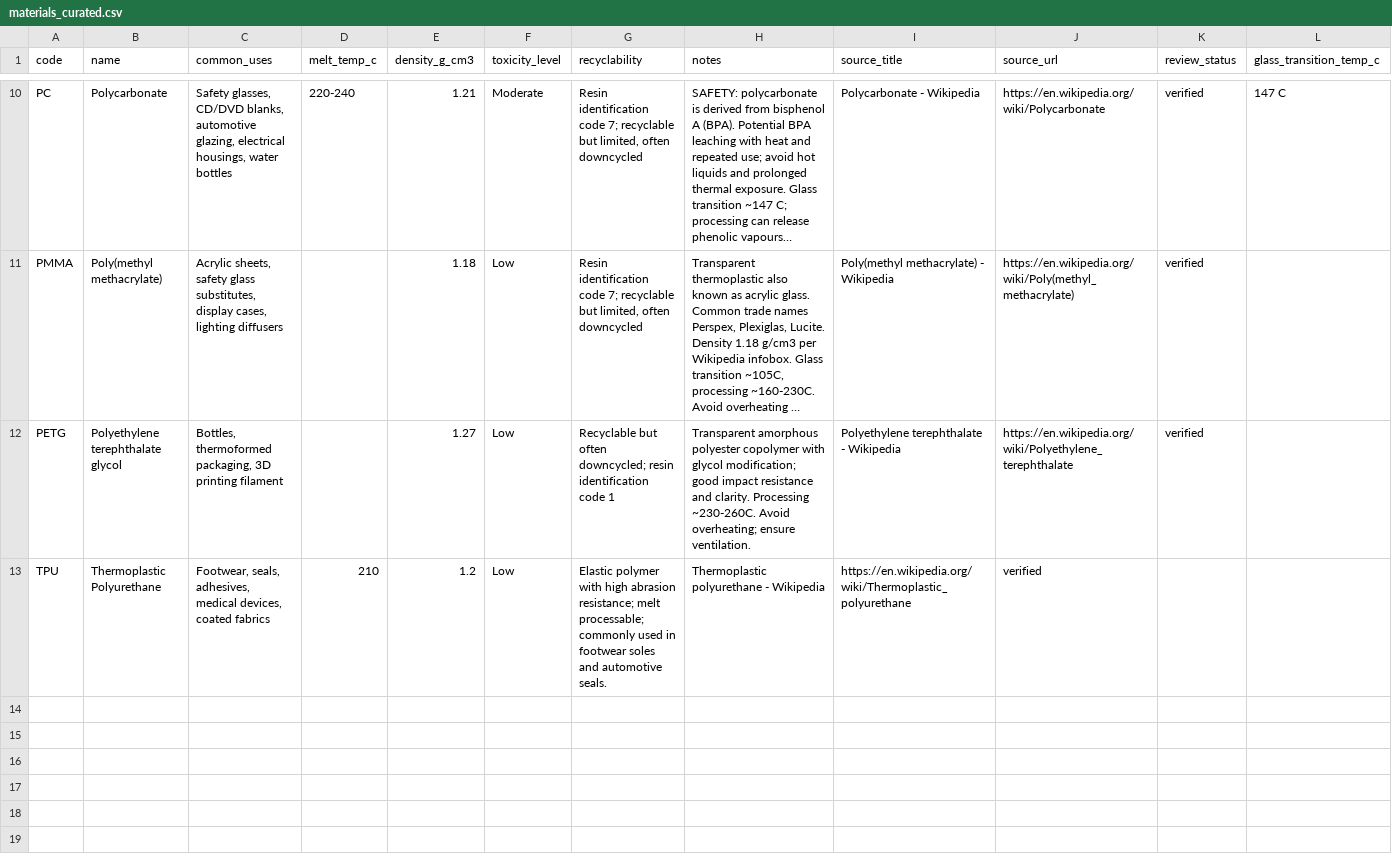
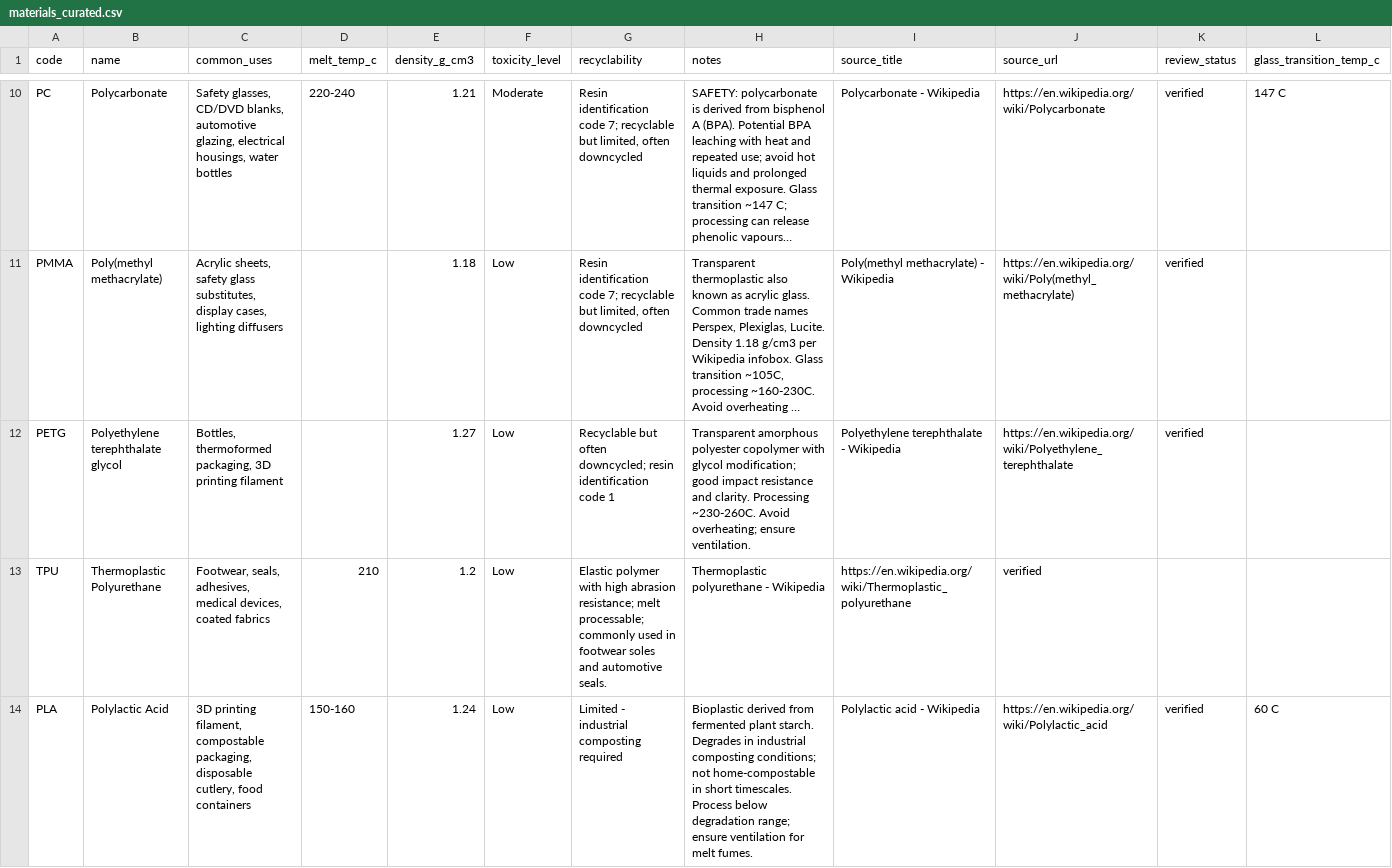
Before and after one commit to bnelabs/konverta-plastics-kb, a CSV file: scripts/materials_curated.csv, drawn as a sheet; only a part is shown, gaps mark what is left out; long unchanged cells end in …; rows hold the shown columns only; the diff covers the shown part only; the diff names each change by its address in the sheet, - before the commit and + after, or states it on an @@ line.

```diff
--- a/scripts/materials_curated.csv
+++ b/scripts/materials_curated.csv
+row 14: PLA | Polylactic Acid | 3D printing filament, compostable packaging, disposable cutlery, food containers | 150-160 | 1.24 | Low | Limited - industrial composting required | Bioplastic derived from fermented plant starch. Degrades in industrial composting conditions; not home-compostable in short timescales. Process below degradation range; ensure ventilation for melt fumes. | Polylactic acid - Wikipedia | https://en.wikipedia.org/wiki/Polylactic_acid | verified | 60 C
```
Also changed, not shown: 1 added row elsewhere in this file, 1 other file.
